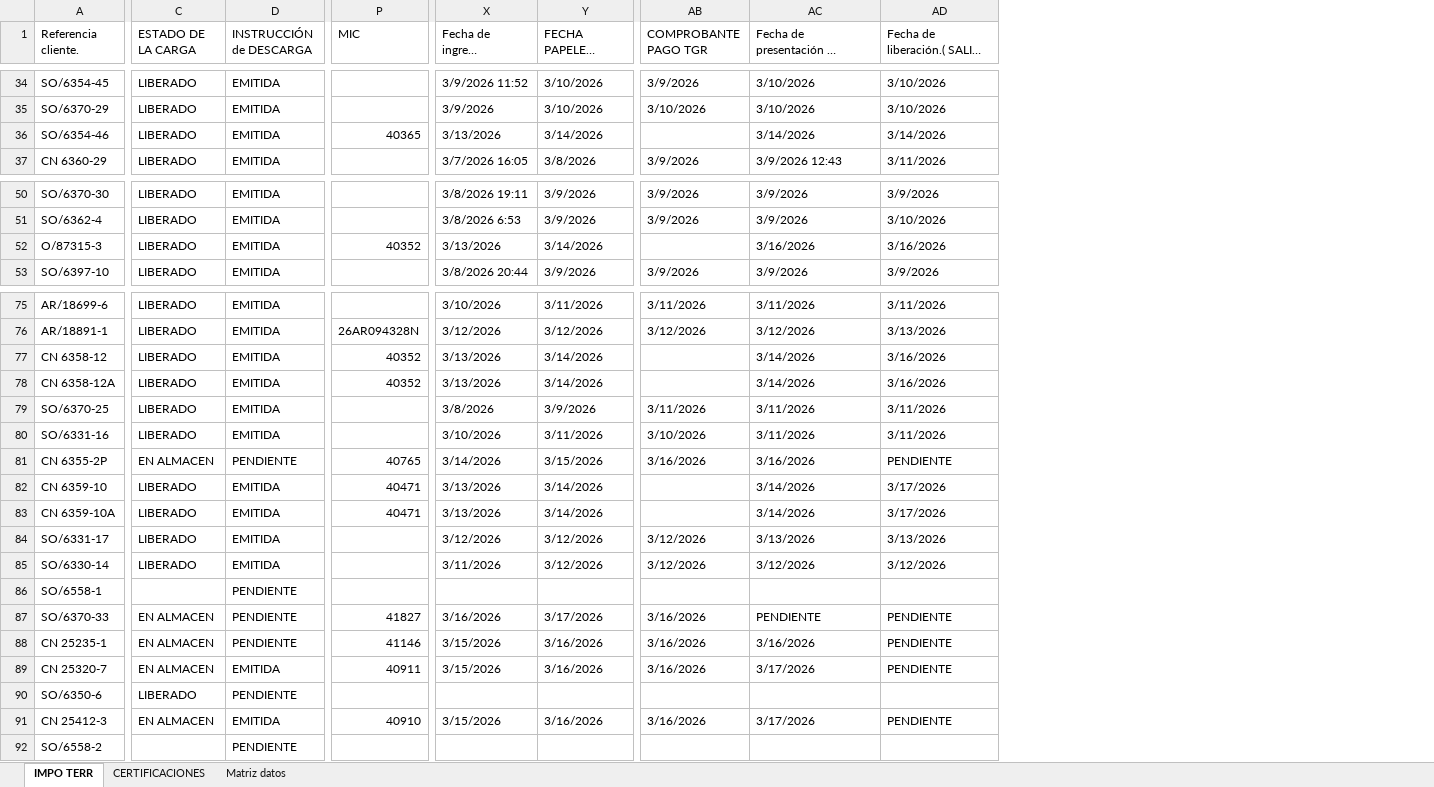
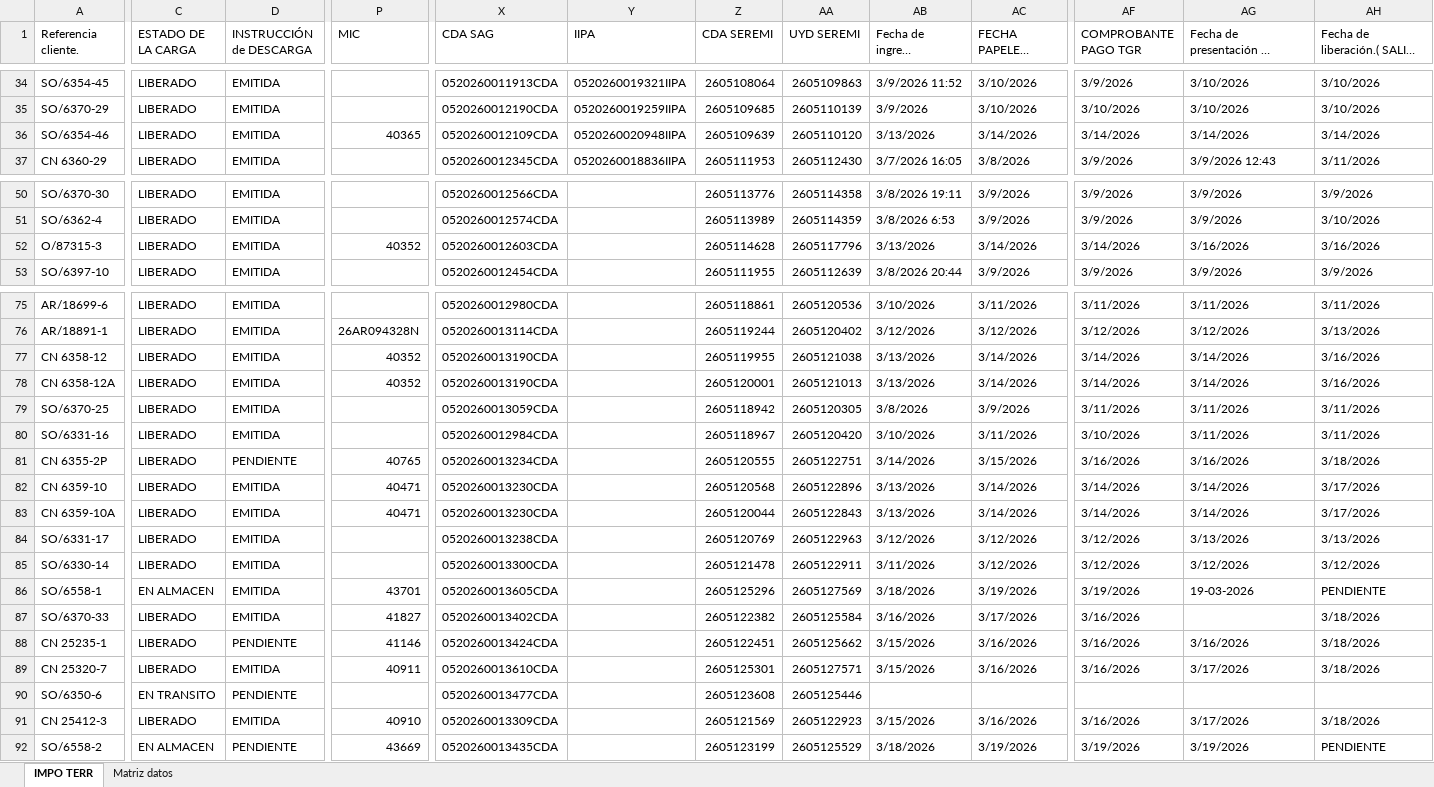
Before and after one commit to Aleinternet/pirazzoli-demo, an Excel workbook: excels/minerva_terrestre_importaciones.xlsx, sheet IMPO TERR, drawn as a sheet; only a part is shown, gaps mark what is left out; long unchanged cells end in …; values as stored, in another font and other column widths than the file's, no cell formats; conditional formats not drawn; addresses are those after the commit; the diff covers the shown part only; the diff names each change by its address in the sheet, - before the commit and + after, or states it on an @@ line.

```diff
--- a/excels/minerva_terrestre_importaciones.xlsx (sheet IMPO TERR)
+++ b/excels/minerva_terrestre_importaciones.xlsx (sheet IMPO TERR)
-sheet tab: CERTIFICACIONES
+column X (CDA SAG), rows 34-37: 0520260011913CDA | 0520260012190CDA | 0520260012109CDA | 0520260012345CDA; rows 50-53: 0520260012566CDA | 0520260012574CDA | 0520260012603CDA | 0520260012454CDA; rows 75-92: 0520260012980CDA | 0520260013114CDA | 0520260013190CDA | 0520260013190CDA | 0520260013059CDA | 0520260012984CDA | 0520260013234CDA | 0520260013230CDA | 0520260013230CDA | 0520260013238CDA | 0520260013300CDA | 0520260013605CDA | 0520260013402CDA | 0520260013424CDA | 0520260013610CDA | 0520260013477CDA | 0520260013309CDA | 0520260013435CDA
+column Y (IIPA), rows 34-37: 0520260019321IIPA | 0520260019259IIPA | 0520260020948IIPA | 0520260018836IIPA
+column Z (CDA SEREMI), rows 34-37: 2605108064 | 2605109685 | 2605109639 | 2605111953; rows 50-53: 2605113776 | 2605113989 | 2605114628 | 2605111955; rows 75-92: 2605118861 | 2605119244 | 2605119955 | 2605120001 | 2605118942 | 2605118967 | 2605120555 | 2605120568 | 2605120044 | 2605120769 | 2605121478 | 2605125296 | 2605122382 | 2605122451 | 2605125301 | 2605123608 | 2605121569 | 2605123199
+column AA (UYD SEREMI), rows 34-37: 2605109863 | 2605110139 | 2605110120 | 2605112430; rows 50-53: 2605114358 | 2605114359 | 2605117796 | 2605112639; rows 75-92: 2605120536 | 2605120402 | 2605121038 | 2605121013 | 2605120305 | 2605120420 | 2605122751 | 2605122896 | 2605122843 | 2605122963 | 2605122911 | 2605127569 | 2605125584 | 2605125662 | 2605127571 | 2605125446 | 2605122923 | 2605125529
-AF36 (COMPROBANTE PAGO TGR): (empty)
+AF36 (COMPROBANTE PAGO TGR): 3/14/2026
-AF52 (COMPROBANTE PAGO TGR): (empty)
+AF52 (COMPROBANTE PAGO TGR): 3/14/2026
-AF77:AF78 (COMPROBANTE PAGO TGR): (empty)
+AF77:AF78 (COMPROBANTE PAGO TGR): 3/14/2026
-C81 (ESTADO DE LA CARGA): EN ALMACEN
+C81 (ESTADO DE LA CARGA): LIBERADO
-AH81: PENDIENTE
+AH81: 3/18/2026
-AF82:AF83 (COMPROBANTE PAGO TGR): (empty)
+AF82:AF83 (COMPROBANTE PAGO TGR): 3/14/2026
-C86 (ESTADO DE LA CARGA): (empty)
+C86 (ESTADO DE LA CARGA): EN ALMACEN
-D86:D87 (INSTRUCCIÓN de DESCARGA): PENDIENTE
+D86:D87 (INSTRUCCIÓN de DESCARGA): EMITIDA
-P86 (MIC): (empty)
+P86 (MIC): 43701
-AB86 (Fecha de ingreso ALMACENISTA): (empty)
+AB86 (Fecha de ingreso ALMACENISTA): 3/18/2026
-AC86 (FECHA PAPELETA INGRESO): (empty)
+AC86 (FECHA PAPELETA INGRESO): 3/19/2026
-AF86 (COMPROBANTE PAGO TGR): (empty)
+AF86 (COMPROBANTE PAGO TGR): 3/19/2026
-AG86: (empty)
+AG86: 19-03-2026
-AH86: (empty)
+AH86: PENDIENTE
-C87:C89 (ESTADO DE LA CARGA): EN ALMACEN
+C87:C89 (ESTADO DE LA CARGA): LIBERADO
-AG87: PENDIENTE
+AG87: (empty)
-AH87:AH89: PENDIENTE
+AH87:AH89: 3/18/2026
-C90 (ESTADO DE LA CARGA): LIBERADO
+C90 (ESTADO DE LA CARGA): EN TRANSITO
-C91 (ESTADO DE LA CARGA): EN ALMACEN
+C91 (ESTADO DE LA CARGA): LIBERADO
-AH91: PENDIENTE
+AH91: 3/18/2026
-C92 (ESTADO DE LA CARGA): (empty)
+C92 (ESTADO DE LA CARGA): EN ALMACEN
-P92 (MIC): (empty)
+P92 (MIC): 43669
-AB92 (Fecha de ingreso ALMACENISTA): (empty)
+AB92 (Fecha de ingreso ALMACENISTA): 3/18/2026
-AC92 (FECHA PAPELETA INGRESO): (empty)
+AC92 (FECHA PAPELETA INGRESO): 3/19/2026
-AF92 (COMPROBANTE PAGO TGR): (empty)
+AF92 (COMPROBANTE PAGO TGR): 3/19/2026
-AG92: (empty)
+AG92: 3/19/2026
-AH92: (empty)
+AH92: PENDIENTE
```
Also changed, not shown: 740 edited cells elsewhere in this sheet, cell formats, 4 other files.
